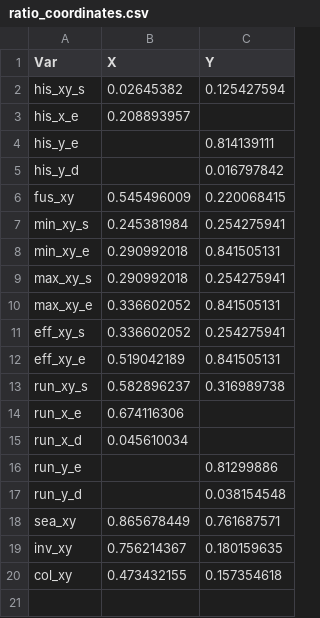
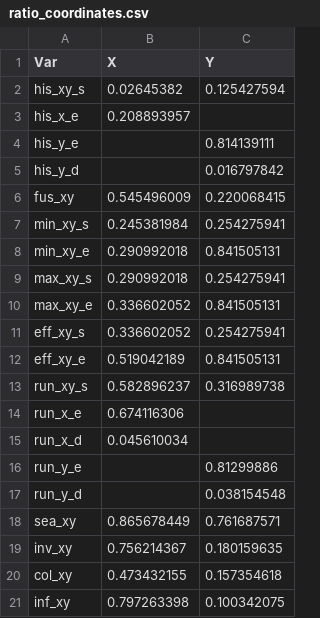
Before and after one commit to 13241/Ymage, a CSV file: ratio_coordinates.csv, drawn as a sheet; the diff names each change by its address in the sheet, - before the commit and + after, or states it on an @@ line.

```diff
--- a/ratio_coordinates.csv
+++ b/ratio_coordinates.csv
+row 21: inf_xy | 0.797263398 | 0.100342075
```
Also changed, not shown: 2 other files.
